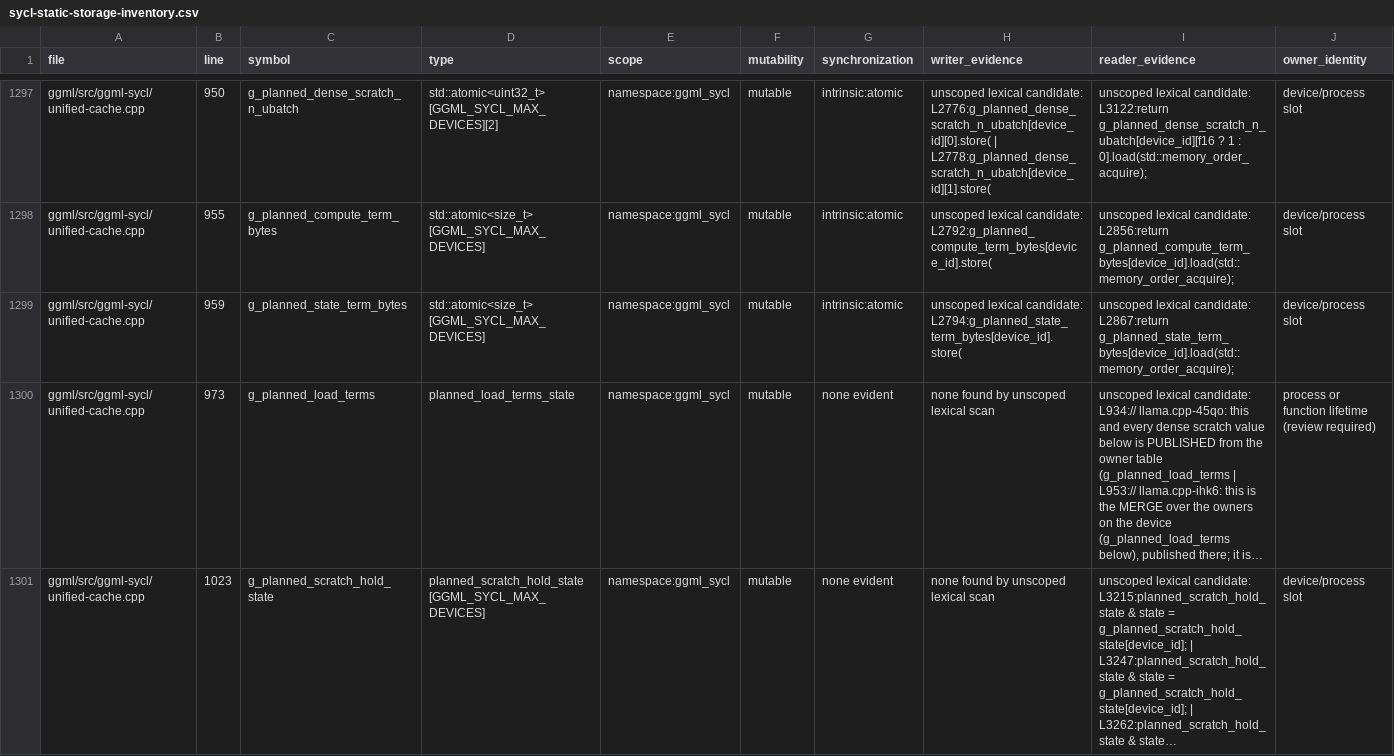
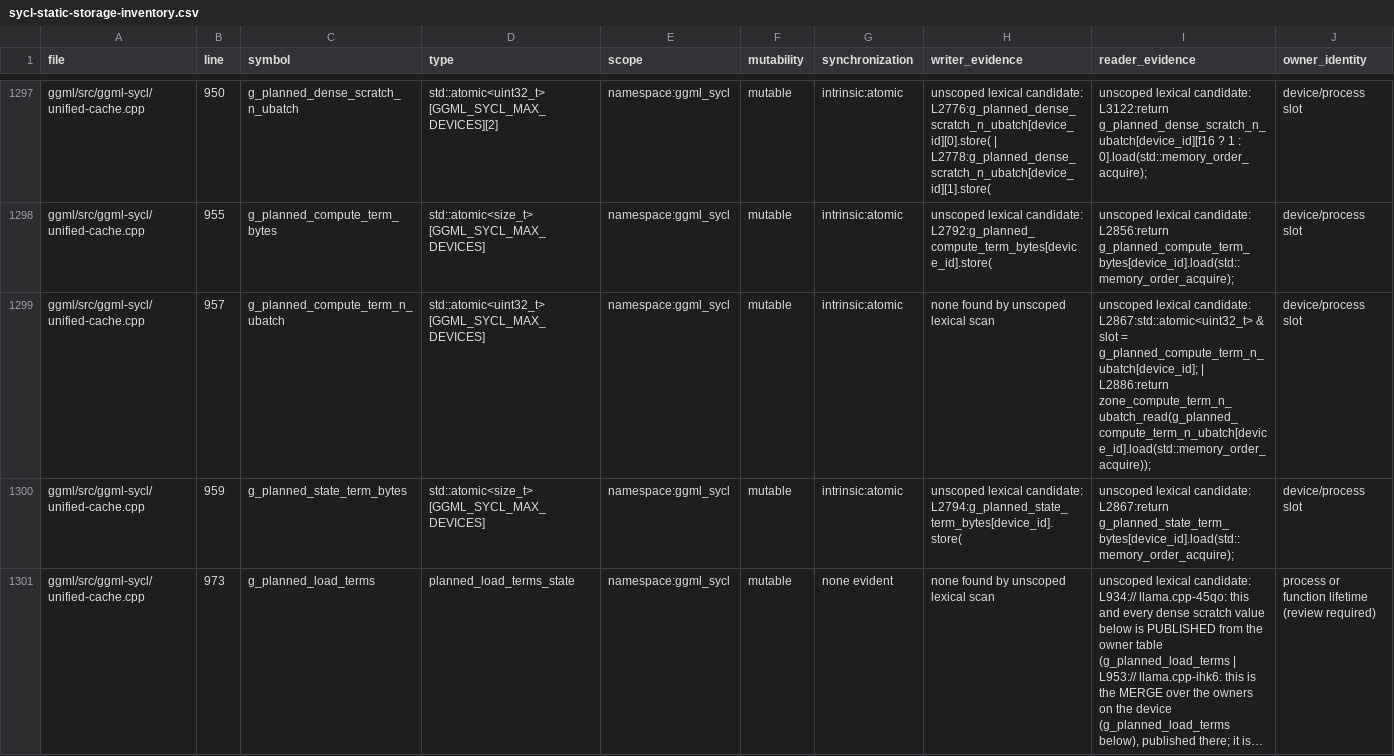
Before and after one commit to kainlan/llama.cpp-intel-optimizations, a CSV file: docs/backend/sycl-static-storage-inventory.csv, drawn as a sheet; only a part is shown, gaps mark what is left out; the shorter side is filled out with more unchanged rows; long unchanged cells end in …; rows hold the shown columns only; the diff names each change by its address in the sheet, - before the commit and + after, or states it on an @@ line.

```diff
--- a/docs/backend/sycl-static-storage-inventory.csv
+++ b/docs/backend/sycl-static-storage-inventory.csv
+row 1299: ggml/src/ggml-sycl/unified-cache.cpp | 957 | g_planned_compute_term_n_ubatch | std::atomic<uint32_t> [GGML_SYCL_MAX_DEVICES] | namespace:ggml_sycl | mutable | intrinsic:atomic | none found by unscoped lexical scan | unscoped lexical candidate: L2867:std::atomic<uint32_t> & slot = g_planned_compute_term_n_ubatch[device_id]; | L2886:return zone_compute_term_n_ubatch_read(g_planned_compute_term_n_ubatch[device_id].load(std::memory_order_acquire)); | device/process slot
```
